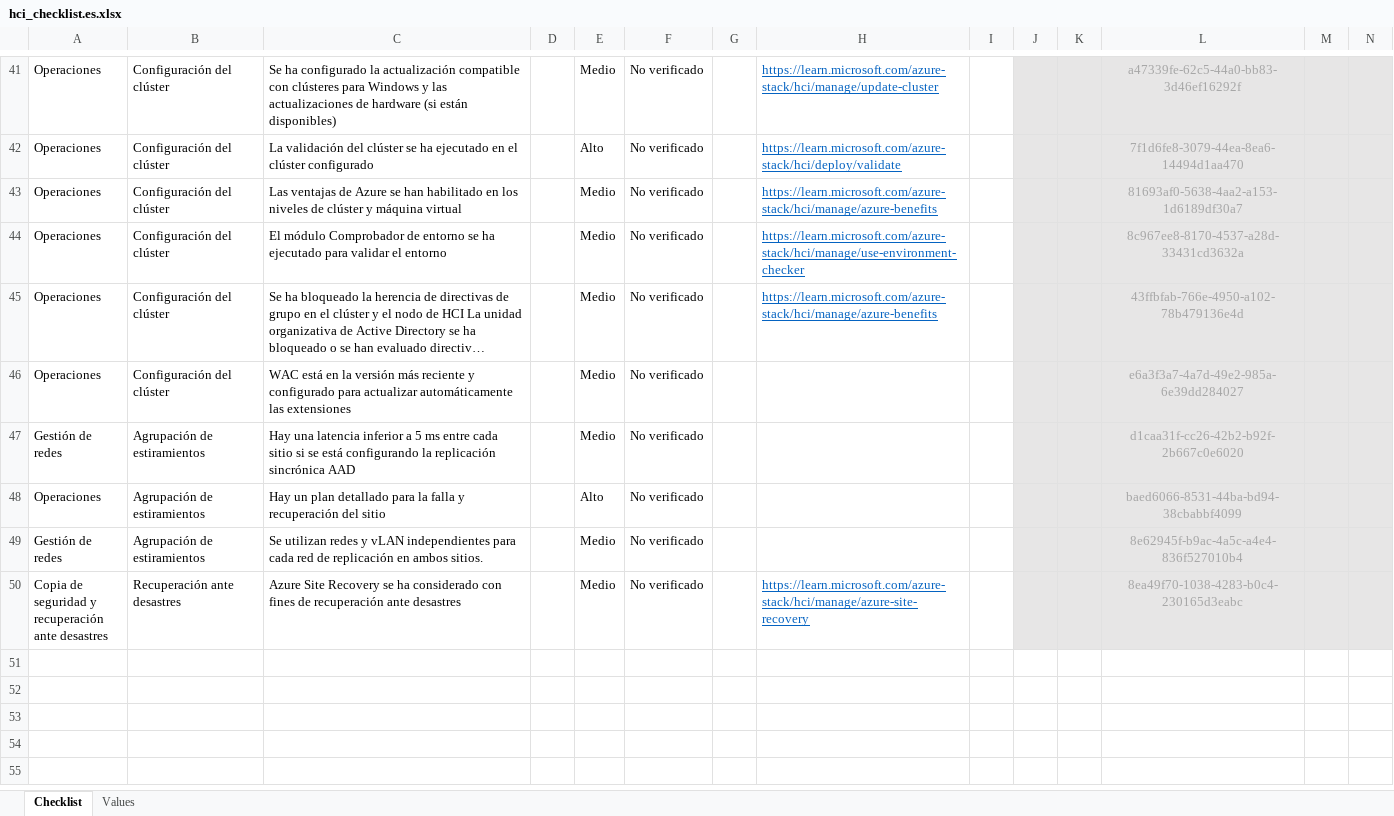
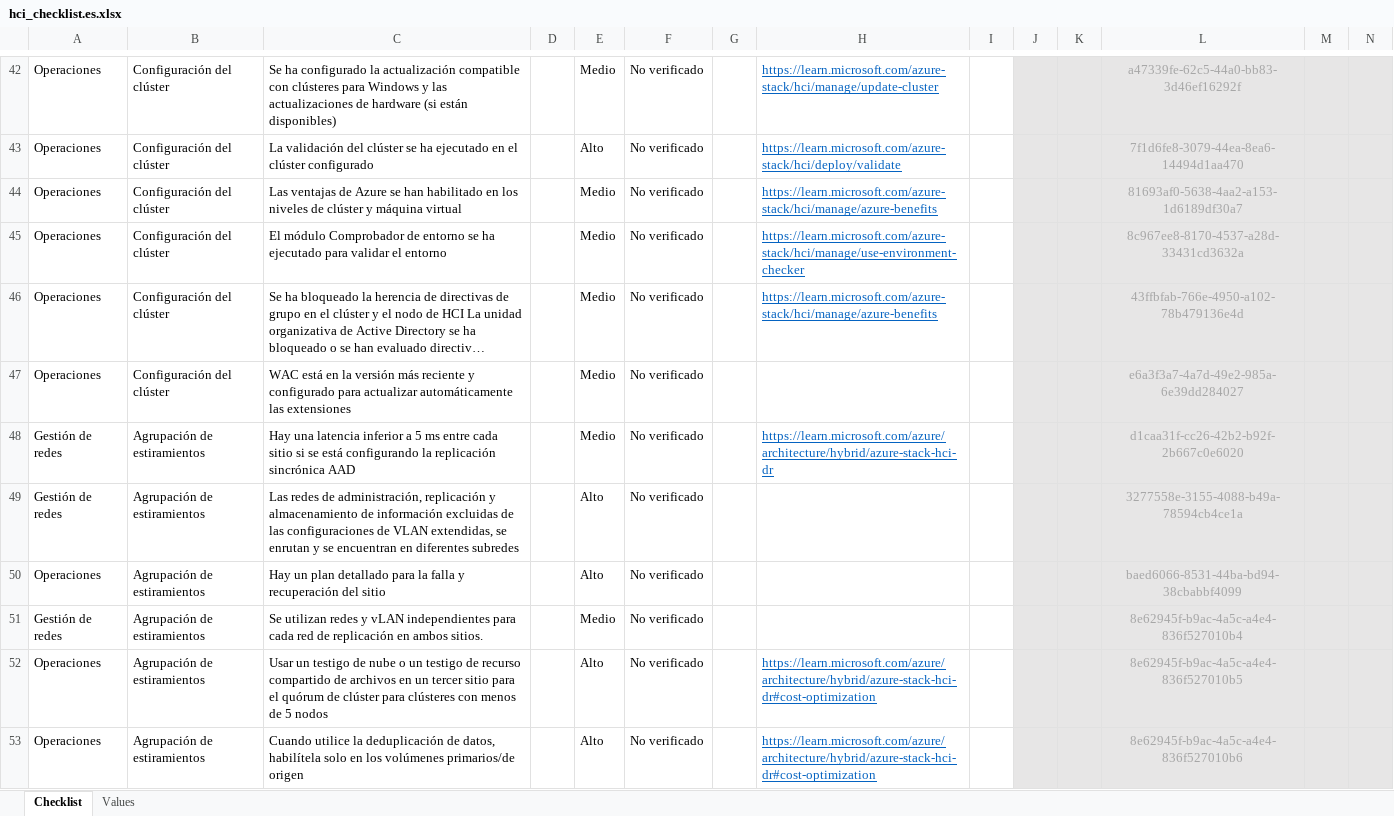
Before and after one commit to Azure/review-checklists, an Excel workbook: spreadsheet/macrofree/hci_checklist.es.xlsx, sheet Checklist, drawn as a sheet; only a part is shown, gaps mark what is left out; the shorter side is filled out with more unchanged rows; long unchanged cells end in …; values as stored, in another font and other column widths than the file's, no borders; conditional formats not drawn; addresses are those after the commit; rows hold the shown columns only; the diff covers the shown part only; the diff names each change by its address in the sheet, - before the commit and + after, or states it on an @@ line.

```diff
--- a/spreadsheet/macrofree/hci_checklist.es.xlsx (sheet Checklist)
+++ b/spreadsheet/macrofree/hci_checklist.es.xlsx (sheet Checklist)
-H48: (empty)
+H48: https://learn.microsoft.com/azure/architecture/hybrid/azure-stack-hci-dr
+row 49: Gestión de redes | Agrupación de estiramientos | Las redes de administración, replicación y almacenamiento de información excluidas de las configuraciones de VLAN extendidas, se enrutan y se encuentran en diferentes subredes |  | Alto | No verificado |  |  |  |  |  | 3277558e-3155-4088-b49a-78594cb4ce1a
+row 52: Operaciones | Agrupación de estiramientos | Usar un testigo de nube o un testigo de recurso compartido de archivos en un tercer sitio para el quórum de clúster para clústeres con menos de 5 nodos |  | Alto | No verificado |  | https://learn.microsoft.com/azure/architecture/hybrid/azure-stack-hci-dr#cost-optimization |  |  |  | 8e62945f-b9ac-4a5c-a4e4-836f527010b5
+row 53: Operaciones | Agrupación de estiramientos | Cuando utilice la deduplicación de datos, habilítela solo en los volúmenes primarios/de origen |  | Alto | No verificado |  | https://learn.microsoft.com/azure/architecture/hybrid/azure-stack-hci-dr#cost-optimization |  |  |  | 8e62945f-b9ac-4a5c-a4e4-836f527010b6
```
Also changed, not shown: 6 added rows and 1 edited cell elsewhere in this sheet, spreadsheet/macrofree/hci_checklist.en.xlsx, spreadsheet/macrofree/hci_checklist.ja.xlsx, 13 other files.
